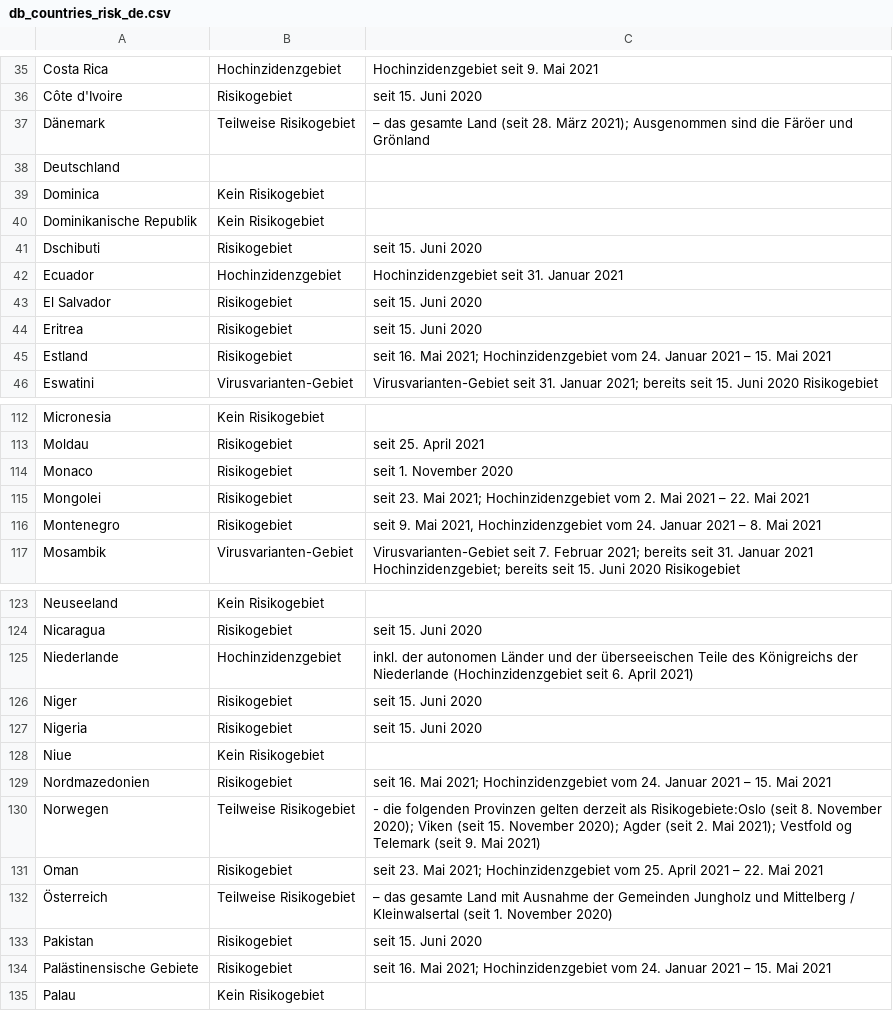
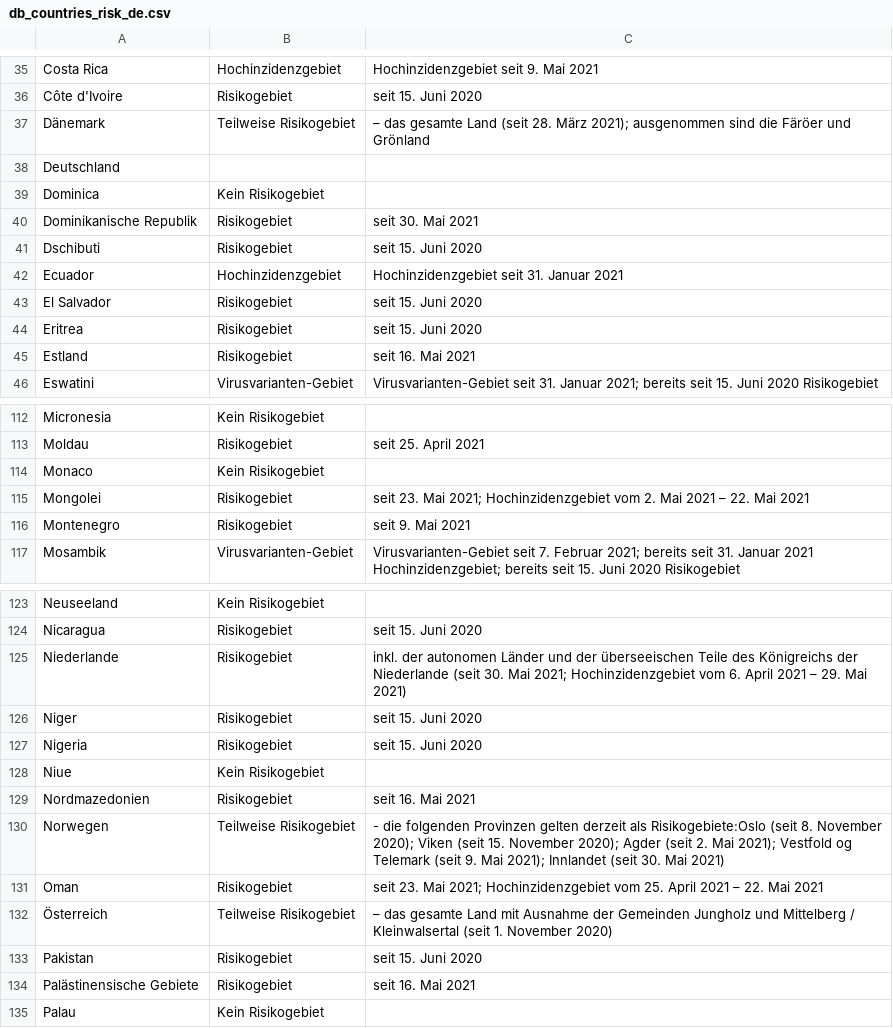
Before and after one commit to dieghernan/RKI-Corona-Atlas, a CSV file: assets/dist/db_countries_risk_de.csv, drawn as a sheet; only a part is shown, gaps mark what is left out; the diff covers the shown part only.

```diff
--- a/assets/dist/db_countries_risk_de.csv
+++ b/assets/dist/db_countries_risk_de.csv
@@ -36,6 +36,6 @@
 "Côte d'Ivoire","Risikogebiet","seit 15. Juni 2020"
-"Dänemark","Teilweise Risikogebiet","– das gesamte Land (seit 28. März 2021); Ausgenommen sind die Färöer und Grönland"
+"Dänemark","Teilweise Risikogebiet","– das gesamte Land (seit 28. März 2021); ausgenommen sind die Färöer und Grönland"
 "Deutschland",,
 "Dominica","Kein Risikogebiet",
-"Dominikanische Republik","Kein Risikogebiet",
+"Dominikanische Republik","Risikogebiet","seit 30. Mai 2021"
 "Dschibuti","Risikogebiet","seit 15. Juni 2020"
@@ -44,3 +44,3 @@
 "Eritrea","Risikogebiet","seit 15. Juni 2020"
-"Estland","Risikogebiet","seit 16. Mai 2021; Hochinzidenzgebiet vom 24. Januar 2021 – 15. Mai 2021"
+"Estland","Risikogebiet","seit 16. Mai 2021"
 "Eswatini","Virusvarianten-Gebiet","Virusvarianten-Gebiet seit 31. Januar 2021; bereits seit 15. Juni 2020 Risikogebiet"
@@ -113,5 +113,5 @@
 "Moldau","Risikogebiet","seit 25. April 2021"
-"Monaco","Risikogebiet","seit 1. November 2020"
+"Monaco","Kein Risikogebiet",
 "Mongolei","Risikogebiet","seit 23. Mai 2021; Hochinzidenzgebiet vom 2. Mai 2021 – 22. Mai 2021"
-"Montenegro","Risikogebiet","seit 9. Mai 2021, Hochinzidenzgebiet vom 24. Januar 2021 – 8. Mai 2021"
+"Montenegro","Risikogebiet","seit 9. Mai 2021"
 "Mosambik","Virusvarianten-Gebiet","Virusvarianten-Gebiet seit 7. Februar 2021; bereits seit 31. Januar 2021 Hochinzidenzgebiet; bereits seit 15. Juni 2020 Risikogebiet"
@@ -124,3 +124,3 @@
 "Nicaragua","Risikogebiet","seit 15. Juni 2020"
-"Niederlande","Hochinzidenzgebiet","inkl. der autonomen Länder und der überseeischen Teile des Königreichs der Niederlande (Hochinzidenzgebiet seit 6. April 2021)"
+"Niederlande","Risikogebiet","inkl. der autonomen Länder und der überseeischen Teile des Königreichs der Niederlande (seit 30. Mai 2021; Hochinzidenzgebiet vom 6. April 2021 – 29. Mai 2021)"
 "Niger","Risikogebiet","seit 15. Juni 2020"
@@ -128,4 +128,4 @@
 "Niue","Kein Risikogebiet",
-"Nordmazedonien","Risikogebiet","seit 16. Mai 2021; Hochinzidenzgebiet vom 24. Januar 2021 – 15. Mai 2021"
-"Norwegen","Teilweise Risikogebiet","- die folgenden Provinzen gelten derzeit als Risikogebiete:Oslo (seit 8. November 2020); Viken (seit 15. November 2020); Agder (seit 2. Mai 2021); Vestfold og Telemark (seit 9. Mai 2021)"
+"Nordmazedonien","Risikogebiet","seit 16. Mai 2021"
+"Norwegen","Teilweise Risikogebiet","- die folgenden Provinzen gelten derzeit als Risikogebiete:Oslo (seit 8. November 2020); Viken (seit 15. November 2020); Agder (seit 2. Mai 2021); Vestfold og Telemark (seit 9. Mai 2021); Innlandet (seit 30. Mai 2021)"
 "Oman","Risikogebiet","seit 23. Mai 2021; Hochinzidenzgebiet vom 25. April 2021 – 22. Mai 2021"
@@ -133,3 +133,3 @@
 "Pakistan","Risikogebiet","seit 15. Juni 2020"
-"Palästinensische Gebiete","Risikogebiet","seit 16. Mai 2021; Hochinzidenzgebiet vom 24. Januar 2021 – 15. Mai 2021"
+"Palästinensische Gebiete","Risikogebiet","seit 16. Mai 2021"
 "Palau","Kein Risikogebiet",
```
Also changed, not shown: 19 edited cells elsewhere in this file, assets/data/db_scraped.csv, assets/dist/db_countries_risk_en.csv, 6 other files.
